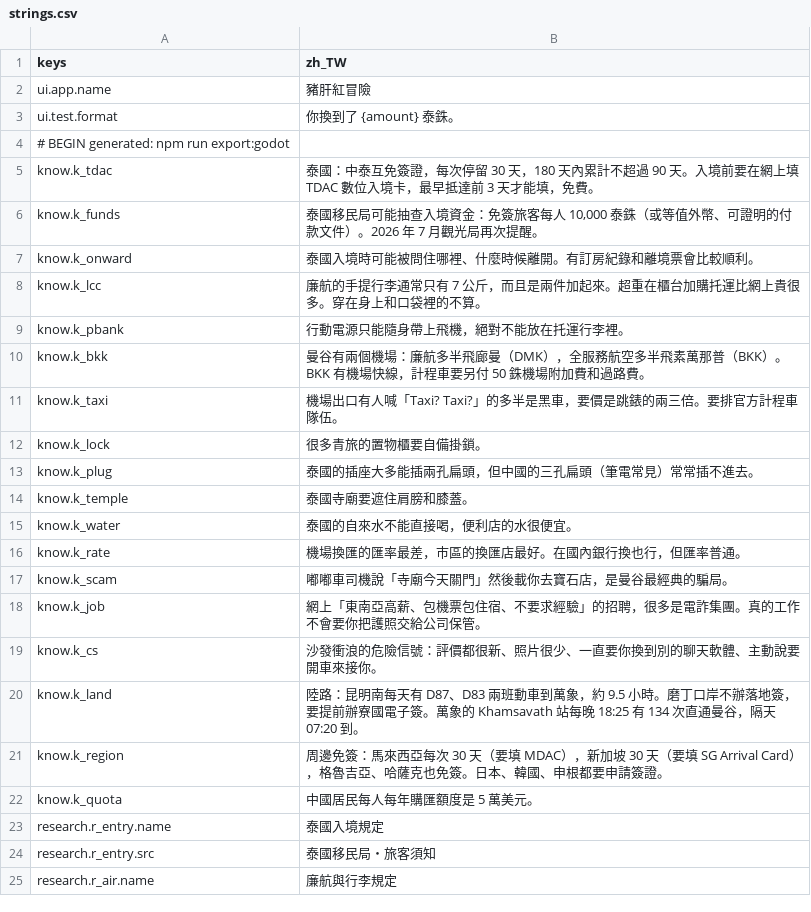
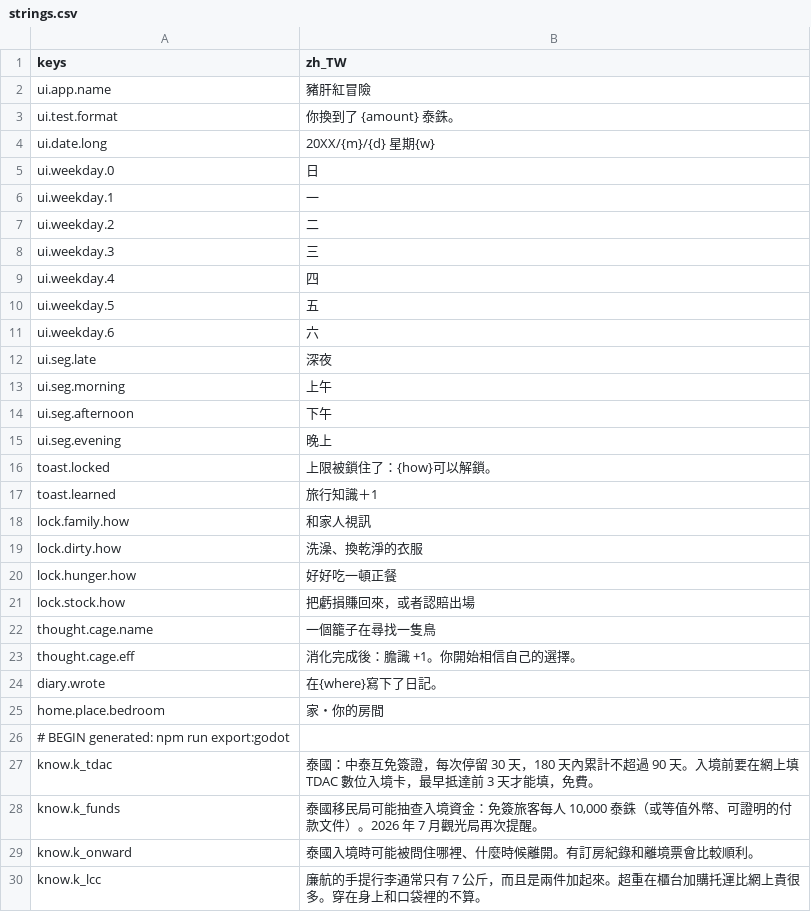
Before and after one commit to Nacht313/liver-red, a CSV file: game/i18n/strings.csv, drawn as a sheet; only a part is shown; the shorter side is filled out with more unchanged rows; the diff names each change by its address in the sheet, - before the commit and + after, or states it on an @@ line.

```diff
--- a/game/i18n/strings.csv
+++ b/game/i18n/strings.csv
+row 4: ui.date.long | 20XX/{m}/{d} 星期{w}
+row 5: ui.weekday.0 | 日
+row 6: ui.weekday.1 | 一
+row 7: ui.weekday.2 | 二
+row 8: ui.weekday.3 | 三
+row 9: ui.weekday.4 | 四
+row 10: ui.weekday.5 | 五
+row 11: ui.weekday.6 | 六
+row 12: ui.seg.late | 深夜
+row 13: ui.seg.morning | 上午
+row 14: ui.seg.afternoon | 下午
+row 15: ui.seg.evening | 晚上
+row 16: toast.locked | 上限被鎖住了：{how}可以解鎖。
+row 17: toast.learned | 旅行知識＋1
+row 18: lock.family.how | 和家人視訊
+row 19: lock.dirty.how | 洗澡、換乾淨的衣服
+row 20: lock.hunger.how | 好好吃一頓正餐
+row 21: lock.stock.how | 把虧損賺回來，或者認賠出場
+row 22: thought.cage.name | 一個籠子在尋找一隻鳥
+row 23: thought.cage.eff | 消化完成後：膽識 +1。你開始相信自己的選擇。
+row 24: diary.wrote | 在{where}寫下了日記。
+row 25: home.place.bedroom | 家・你的房間
```
Also changed, not shown: 14 other files.
